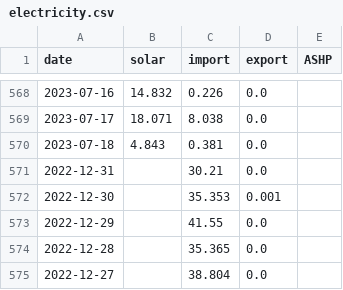
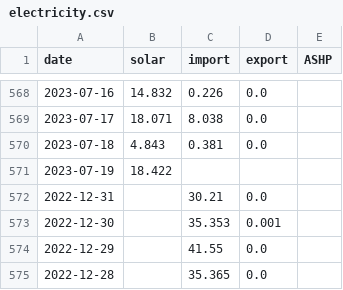
Before and after one commit to tomwhite/berllan-electricity, a CSV file: docs/electricity.csv, drawn as a sheet; only a part is shown, gaps mark what is left out; the shorter side is filled out with more unchanged rows.

```diff
--- a/docs/electricity.csv
+++ b/docs/electricity.csv
@@ -570,2 +570,3 @@ date,solar,import,export,ASHP
 2023-07-18,4.843,0.381,0.0,
+2023-07-19,18.422,,,
 2022-12-31,,30.21,0.0,
```
